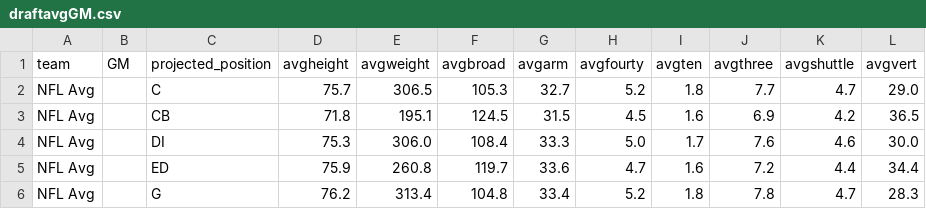
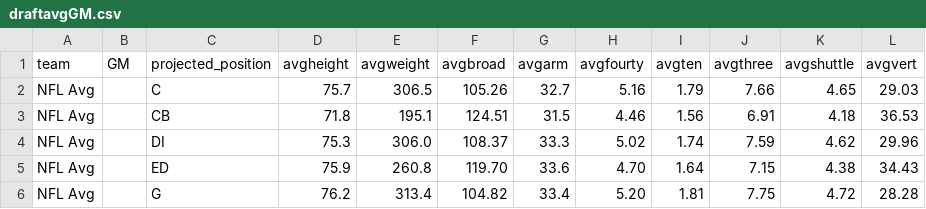
Before and after one commit to arjunmenon10/DraftThresholds, a CSV file: draftavgGM.csv, drawn as a sheet; only a part is shown; the diff covers the shown part only.

```diff
--- a/draftavgGM.csv
+++ b/draftavgGM.csv
@@ -1,6 +1,6 @@
 team,GM,projected_position,avgheight,avgweight,avgbroad,avgarm,avgfourty,avgten,avgthree,avgshuttle,avgvert
-NFL Avg,,C,75.7,306.5,105.3,32.7,5.2,1.8,7.7,4.7,29.0
-NFL Avg,,CB,71.8,195.1,124.5,31.5,4.5,1.6,6.9,4.2,36.5
-NFL Avg,,DI,75.3,306.0,108.4,33.3,5.0,1.7,7.6,4.6,30.0
-NFL Avg,,ED,75.9,260.8,119.7,33.6,4.7,1.6,7.2,4.4,34.4
-NFL Avg,,G,76.2,313.4,104.8,33.4,5.2,1.8,7.8,4.7,28.3
+NFL Avg,,C,75.7,306.5,105.26,32.7,5.16,1.79,7.66,4.65,29.03
+NFL Avg,,CB,71.8,195.1,124.51,31.5,4.46,1.56,6.91,4.18,36.53
+NFL Avg,,DI,75.3,306.0,108.37,33.3,5.02,1.74,7.59,4.62,29.96
+NFL Avg,,ED,75.9,260.8,119.70,33.6,4.70,1.64,7.15,4.38,34.43
+NFL Avg,,G,76.2,313.4,104.82,33.4,5.20,1.81,7.75,4.72,28.28
```
Also changed, not shown: 42 edited cells elsewhere in this file, draftavgall.csv.
